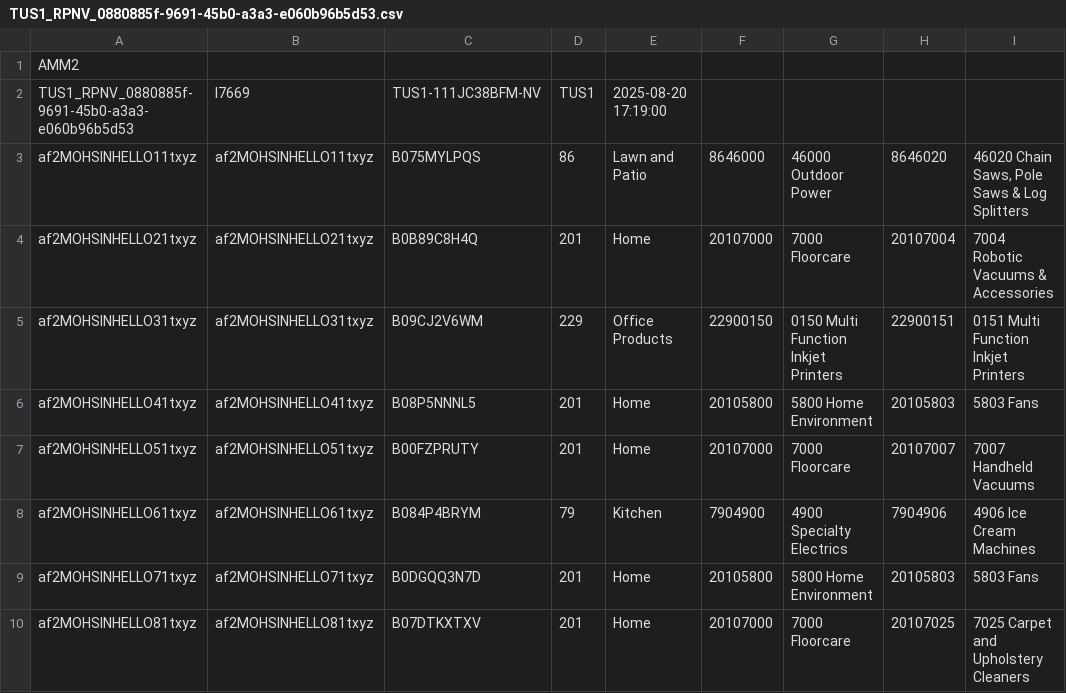
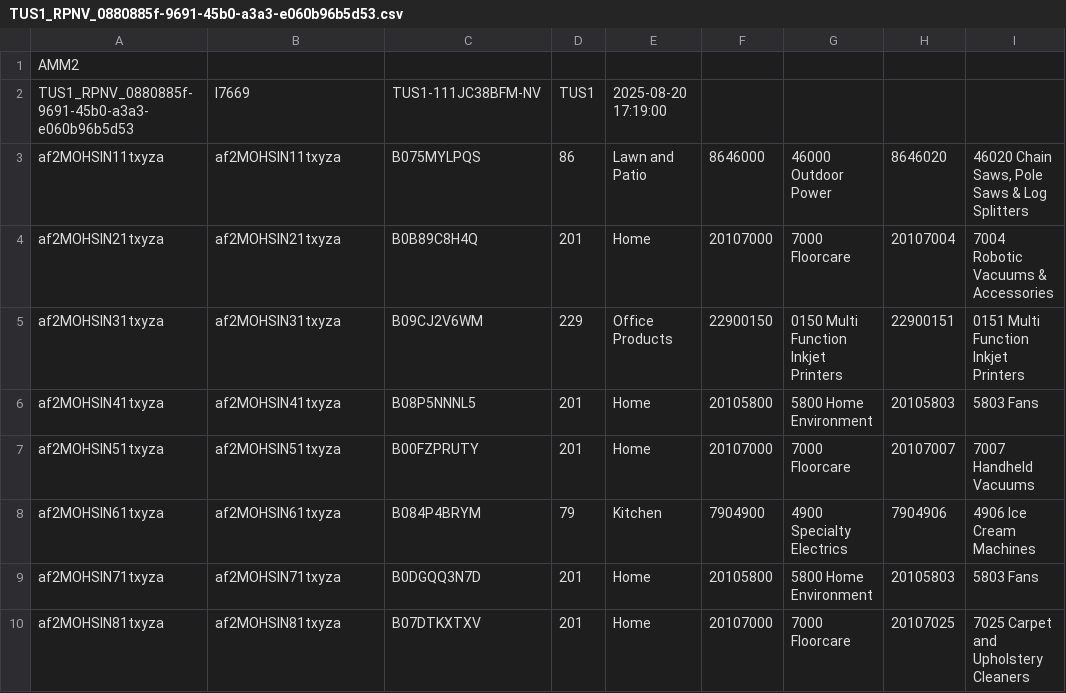
Before and after one commit to silverdale-muhammadmohsinmushtaq/PRC_Automation, a CSV file: ManifestFile/TUS1_RPNV_0880885f-9691-45b0-a3a3-e060b96b5d53.csv, drawn as a sheet; only a part is shown; the diff names each change by its address in the sheet, - before the commit and + after, or states it on an @@ line.

```diff
--- a/ManifestFile/TUS1_RPNV_0880885f-9691-45b0-a3a3-e060b96b5d53.csv
+++ b/ManifestFile/TUS1_RPNV_0880885f-9691-45b0-a3a3-e060b96b5d53.csv
-A3: af2MOHSINHELLO11txyz
+A3: af2MOHSIN11txyza
-B3: af2MOHSINHELLO11txyz
+B3: af2MOHSIN11txyza
-A4: af2MOHSINHELLO21txyz
+A4: af2MOHSIN21txyza
-B4: af2MOHSINHELLO21txyz
+B4: af2MOHSIN21txyza
-A5: af2MOHSINHELLO31txyz
+A5: af2MOHSIN31txyza
-B5: af2MOHSINHELLO31txyz
+B5: af2MOHSIN31txyza
-A6: af2MOHSINHELLO41txyz
+A6: af2MOHSIN41txyza
-B6: af2MOHSINHELLO41txyz
+B6: af2MOHSIN41txyza
-A7: af2MOHSINHELLO51txyz
+A7: af2MOHSIN51txyza
-B7: af2MOHSINHELLO51txyz
+B7: af2MOHSIN51txyza
-A8: af2MOHSINHELLO61txyz
+A8: af2MOHSIN61txyza
-B8: af2MOHSINHELLO61txyz
+B8: af2MOHSIN61txyza
-A9: af2MOHSINHELLO71txyz
+A9: af2MOHSIN71txyza
-B9: af2MOHSINHELLO71txyz
+B9: af2MOHSIN71txyza
-A10: af2MOHSINHELLO81txyz
+A10: af2MOHSIN81txyza
-B10: af2MOHSINHELLO81txyz
+B10: af2MOHSIN81txyza
```
Also changed, not shown: 1 other file.
